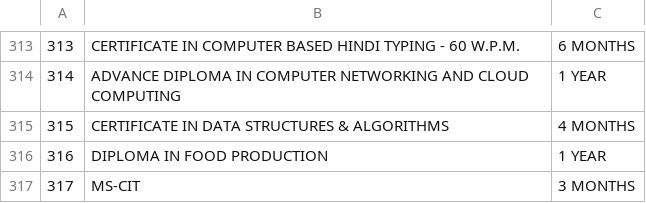
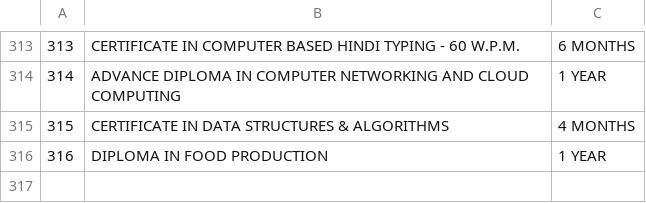
Before and after one commit to sanket-darunkar/aicit-backend, a TSV file: scripts/course_list.tsv, drawn as a sheet; only a part is shown, gaps mark what is left out.

Commit message:
feat(courses): remove MS-CIT from the platform
The V12 import re-added MS-CIT (AICIT-C317). Business decision: it must
not appear anywhere.

- V14 migration removes MS-CIT (code AICIT-C317 + legacy MSCIT/COMBO and
  any MS-CIT name variant): deactivates rows referenced by certificates
  or enrollments (history preserved), hard-deletes unreferenced rows.
  Idempotent; verified on Postgres (unreferenced deleted, referenced
  deactivated, normal courses untouched).
- Remove MS-CIT from source course_list.tsv (now 316) and regenerate the
  catalog HTML/PDF; relax generator row-count asserts accordingly.

Frontend needs no change — Courses pages are data-driven from the API,
so MS-CIT disappears once V14 runs.

```diff
--- a/scripts/course_list.tsv
+++ b/scripts/course_list.tsv
@@ -316,2 +316 @@
 316	DIPLOMA IN FOOD PRODUCTION	1 YEAR
-317	MS-CIT	3 MONTHS
```
Also changed, not shown: 5 other files.
